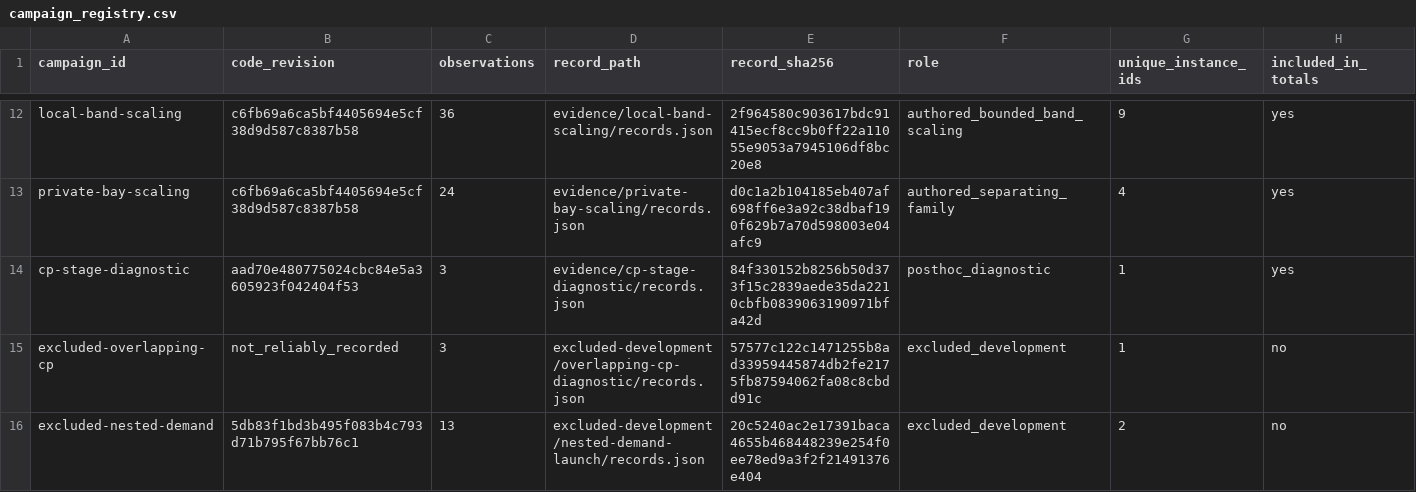
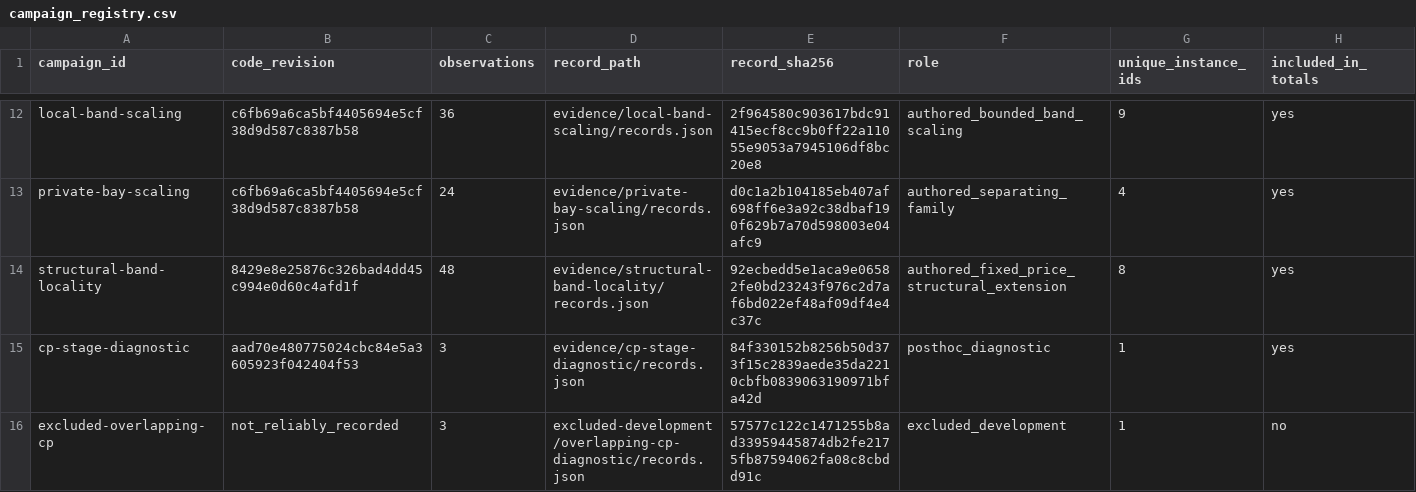
Before and after one commit to dishitaghuge01/crossfloor-accessibility-repair, a CSV file: experiments/campaign_registry.csv, drawn as a sheet; only a part is shown, gaps mark what is left out; the shorter side is filled out with more unchanged rows; the diff names each change by its address in the sheet, - before the commit and + after, or states it on an @@ line.

```diff
--- a/experiments/campaign_registry.csv
+++ b/experiments/campaign_registry.csv
+row 14: structural-band-locality | 8429e8e25876c326bad4dd45c994e0d60c4afd1f | 48 | evidence/structural-band-locality/records.json | 92ecbedd5e1aca9e06582fe0bd23243f976c2d7af6bd022ef48af09df4e4c37c | authored_fixed_price_structural_extension | 8 | yes
```
Also changed, not shown: experiments/instance_registry.csv, 14 other files.
